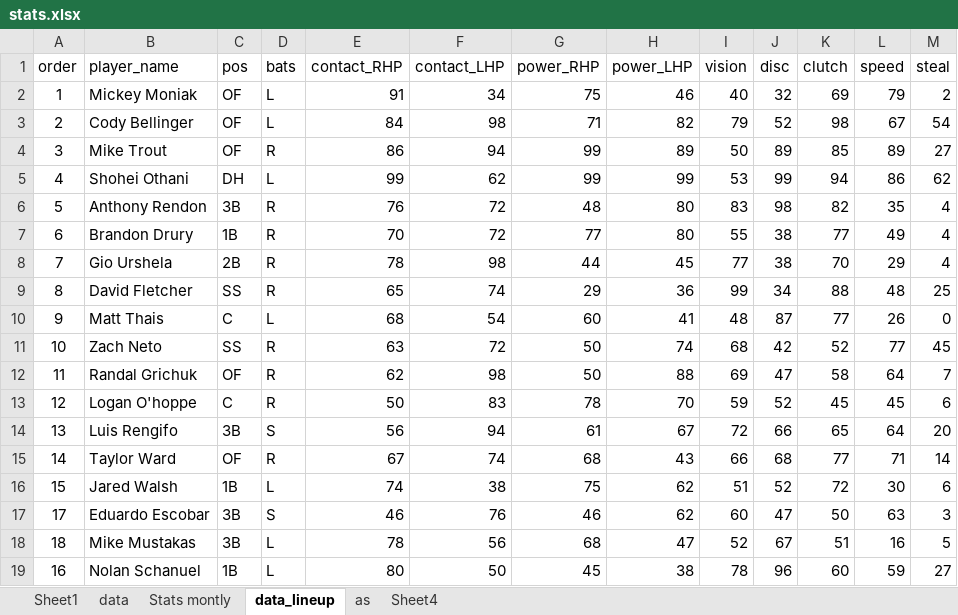
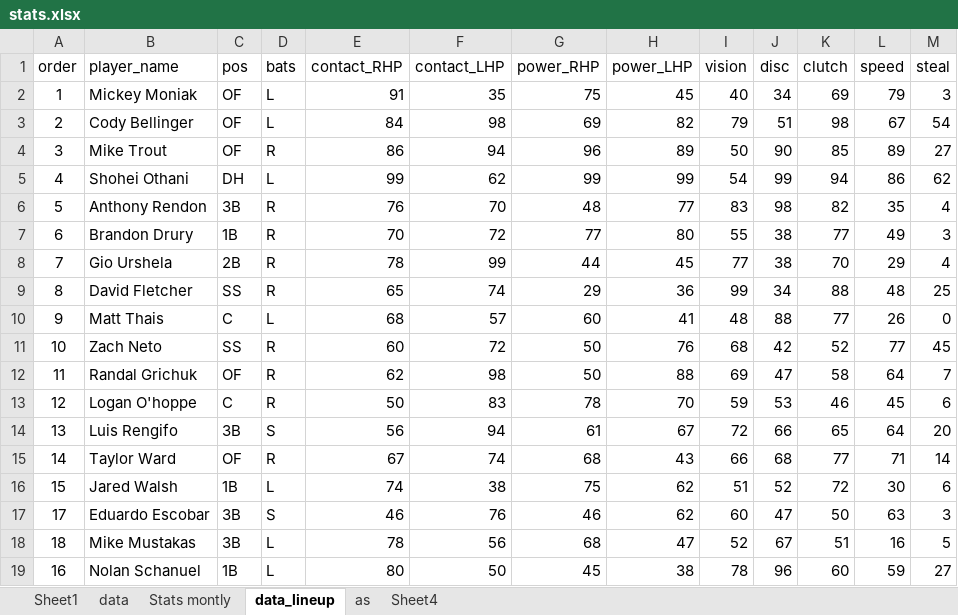
Before and after one commit to ezequielgmart/MLBLineupsGenerator, an Excel workbook: stats.xlsx, sheet data_lineup, drawn as a sheet; values as stored, in another font and other column widths than the file's, no borders; the diff names each change by its address in the sheet, - before the commit and + after, or states it on an @@ line.

```diff
--- a/stats.xlsx (sheet data_lineup)
+++ b/stats.xlsx (sheet data_lineup)
-F2 (contact_LHP): 34
+F2 (contact_LHP): 35
-H2 (power_LHP): 46
+H2 (power_LHP): 45
-J2 (disc): 32
+J2 (disc): 34
-M2 (steal): 2
+M2 (steal): 3
-G3 (power_RHP): 71
+G3 (power_RHP): 69
-J3 (disc): 52
+J3 (disc): 51
-G4 (power_RHP): 99
+G4 (power_RHP): 96
-J4 (disc): 89
+J4 (disc): 90
-I5 (vision): 53
+I5 (vision): 54
-F6 (contact_LHP): 72
+F6 (contact_LHP): 70
-H6 (power_LHP): 80
+H6 (power_LHP): 77
-M7 (steal): 4
+M7 (steal): 3
-F8 (contact_LHP): 98
+F8 (contact_LHP): 99
-F10 (contact_LHP): 54
+F10 (contact_LHP): 57
-J10 (disc): 87
+J10 (disc): 88
-E11 (contact_RHP): 63
+E11 (contact_RHP): 60
-H11 (power_LHP): 74
+H11 (power_LHP): 76
-J13 (disc): 52
+J13 (disc): 53
-K13 (clutch): 45
+K13 (clutch): 46
```
Also changed, not shown: sheet Sheet4, 8 other files.
